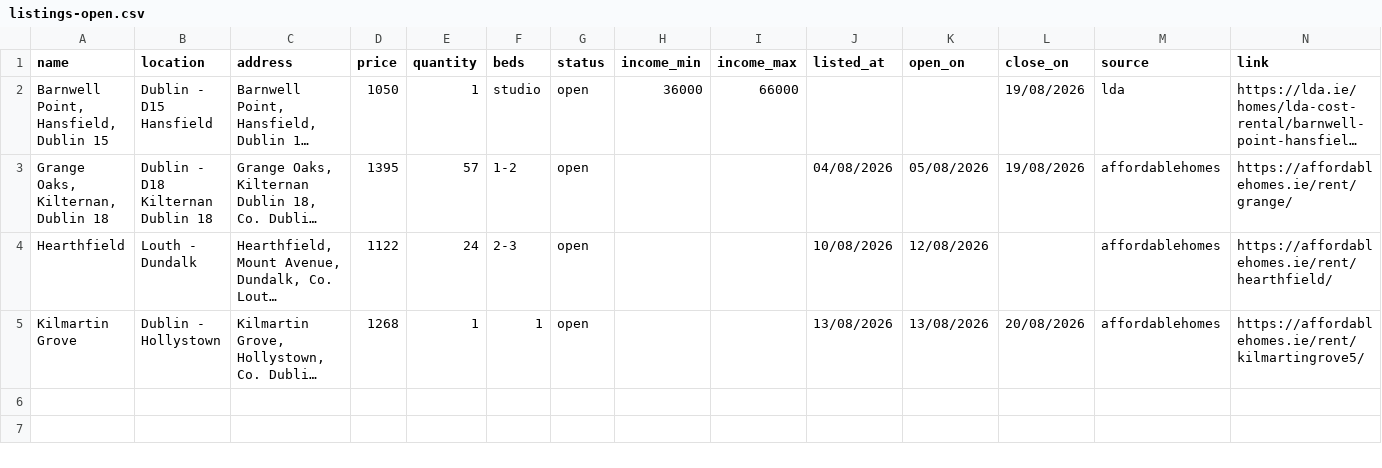
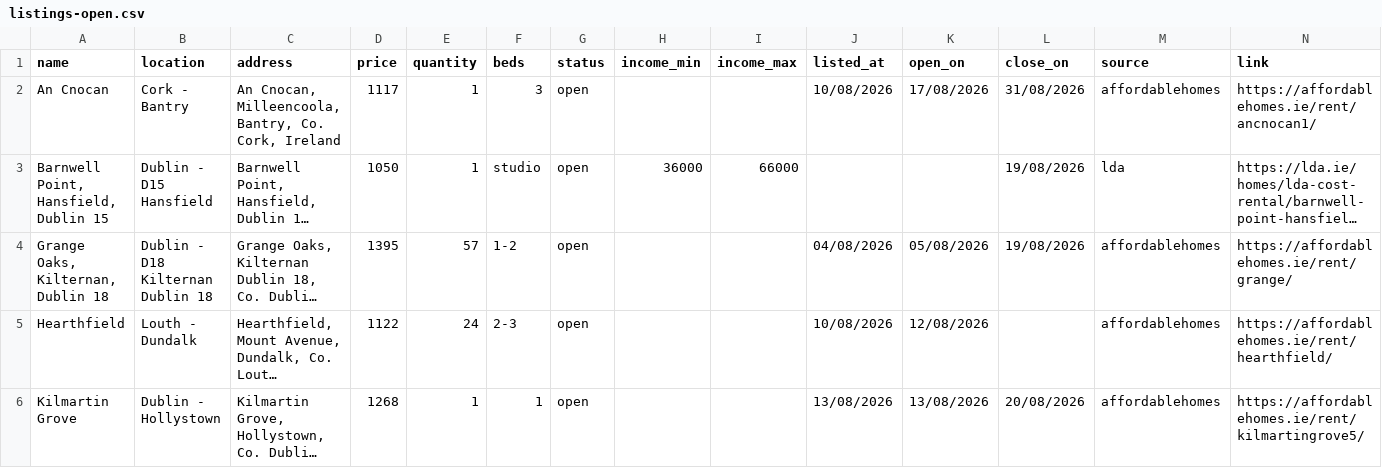
Before and after one commit to costrentalhub/costrentalhub.github.io, a CSV file: data/listings-open.csv, drawn as a sheet; long unchanged cells end in …; the diff names each change by its address in the sheet, - before the commit and + after, or states it on an @@ line.

```diff
--- a/data/listings-open.csv
+++ b/data/listings-open.csv
+row 2: An Cnocan | Cork - Bantry | An Cnocan, Milleencoola, Bantry, Co. Cork, Ireland | 1117 | 1 | 3 | open |  |  | 10/08/2026 | 17/08/2026 | 31/08/2026 | affordablehomes | https://affordablehomes.ie/rent/ancnocan1/
```
Also changed, not shown: data/listings-export.csv, 2 other files.
